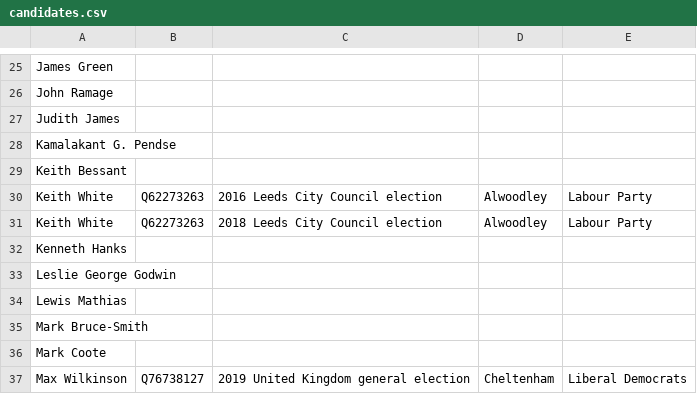
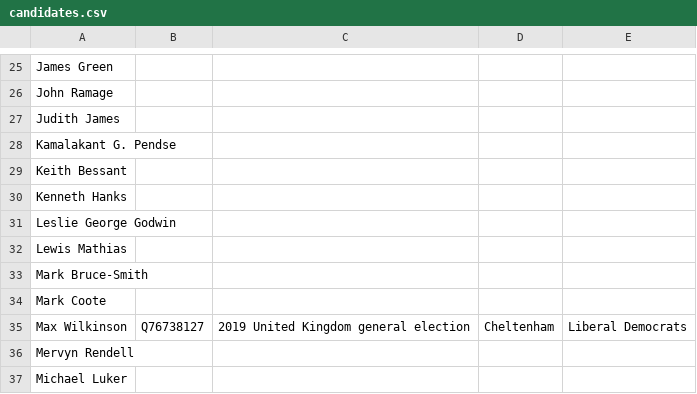
Before and after one commit to tmtmtmtm/cheltenham-elections-wikipedia, a CSV file: candidates.csv, drawn as a sheet; only a part is shown, gaps mark what is left out; the shorter side is filled out with more unchanged rows.

Commit message:
Remove unwanted reconciliations

```diff
--- a/candidates.csv
+++ b/candidates.csv
@@ -29,4 +29,2 @@
 "Keith Bessant",,,,
-"Keith White","Q62273263","2016 Leeds City Council election","Alwoodley","Labour Party"
-"Keith White","Q62273263","2018 Leeds City Council election","Alwoodley","Labour Party"
 "Kenneth Hanks",,,,
```
